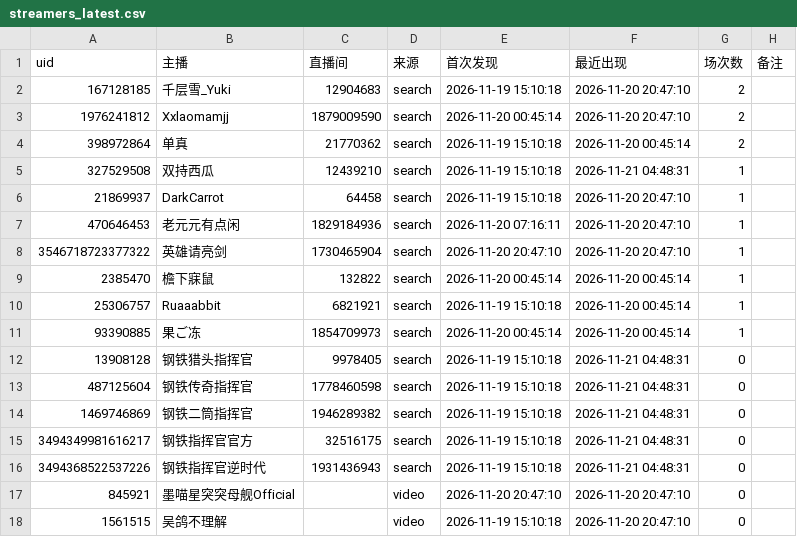
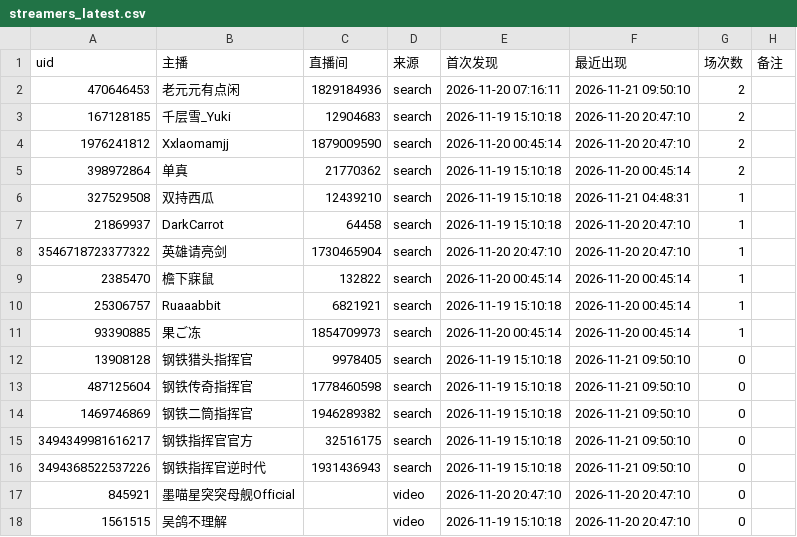
Before and after one commit to MaxLinkerAlpha/bilibili-mechabellum-live, a CSV file: output/streamers_latest.csv, drawn as a sheet; only a part is shown.

```diff
--- a/output/streamers_latest.csv
+++ b/output/streamers_latest.csv
@@ -1,2 +1,3 @@
 uid,主播,直播间,来源,首次发现,最近出现,场次数,备注
+470646453,老元元有点闲,1829184936,search,2026-11-20 07:16:11,2026-11-21 09:50:10,2,
 167128185,千层雪_Yuki,12904683,search,2026-11-19 15:10:18,2026-11-20 20:47:10,2,
@@ -6,3 +7,2 @@
 21869937,DarkCarrot,64458,search,2026-11-19 15:10:18,2026-11-20 20:47:10,1,
-470646453,老元元有点闲,1829184936,search,2026-11-20 07:16:11,2026-11-20 20:47:10,1,
 3546718723377322,英雄请亮剑,1730465904,search,2026-11-20 20:47:10,2026-11-20 20:47:10,1,
@@ -11,7 +11,7 @@
 93390885,果ご冻,1854709973,search,2026-11-20 00:45:14,2026-11-20 00:45:14,1,
-13908128,钢铁猎头指挥官,9978405,search,2026-11-19 15:10:18,2026-11-21 04:48:31,0,
-487125604,钢铁传奇指挥官,1778460598,search,2026-11-19 15:10:18,2026-11-21 04:48:31,0,
-1469746869,钢铁二筒指挥官,1946289382,search,2026-11-19 15:10:18,2026-11-21 04:48:31,0,
-3494349981616217,钢铁指挥官官方,32516175,search,2026-11-19 15:10:18,2026-11-21 04:48:31,0,
-3494368522537226,钢铁指挥官逆时代,1931436943,search,2026-11-19 15:10:18,2026-11-21 04:48:31,0,
+13908128,钢铁猎头指挥官,9978405,search,2026-11-19 15:10:18,2026-11-21 09:50:10,0,
+487125604,钢铁传奇指挥官,1778460598,search,2026-11-19 15:10:18,2026-11-21 09:50:10,0,
+1469746869,钢铁二筒指挥官,1946289382,search,2026-11-19 15:10:18,2026-11-21 09:50:10,0,
+3494349981616217,钢铁指挥官官方,32516175,search,2026-11-19 15:10:18,2026-11-21 09:50:10,0,
+3494368522537226,钢铁指挥官逆时代,1931436943,search,2026-11-19 15:10:18,2026-11-21 09:50:10,0,
 845921,墨喵星突突母舰Official,,video,2026-11-20 20:47:10,2026-11-20 20:47:10,0,
```
Also changed, not shown: output/sessions_latest.csv, 2 other files.
